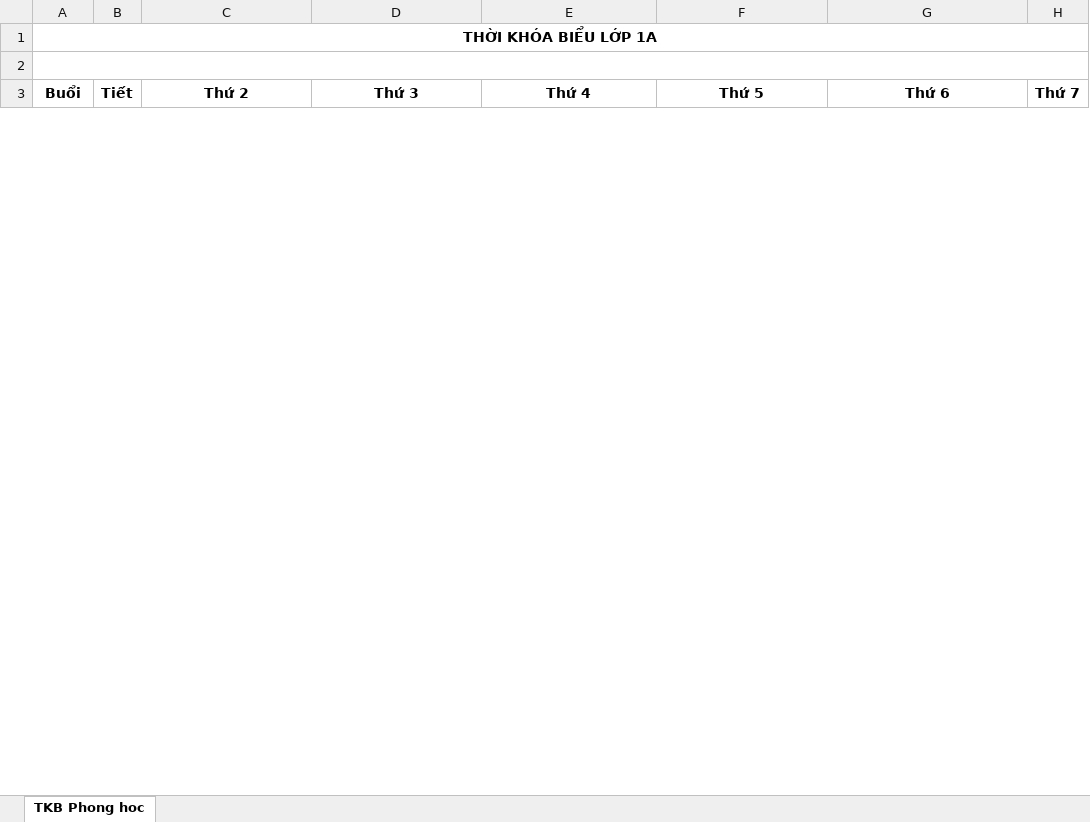
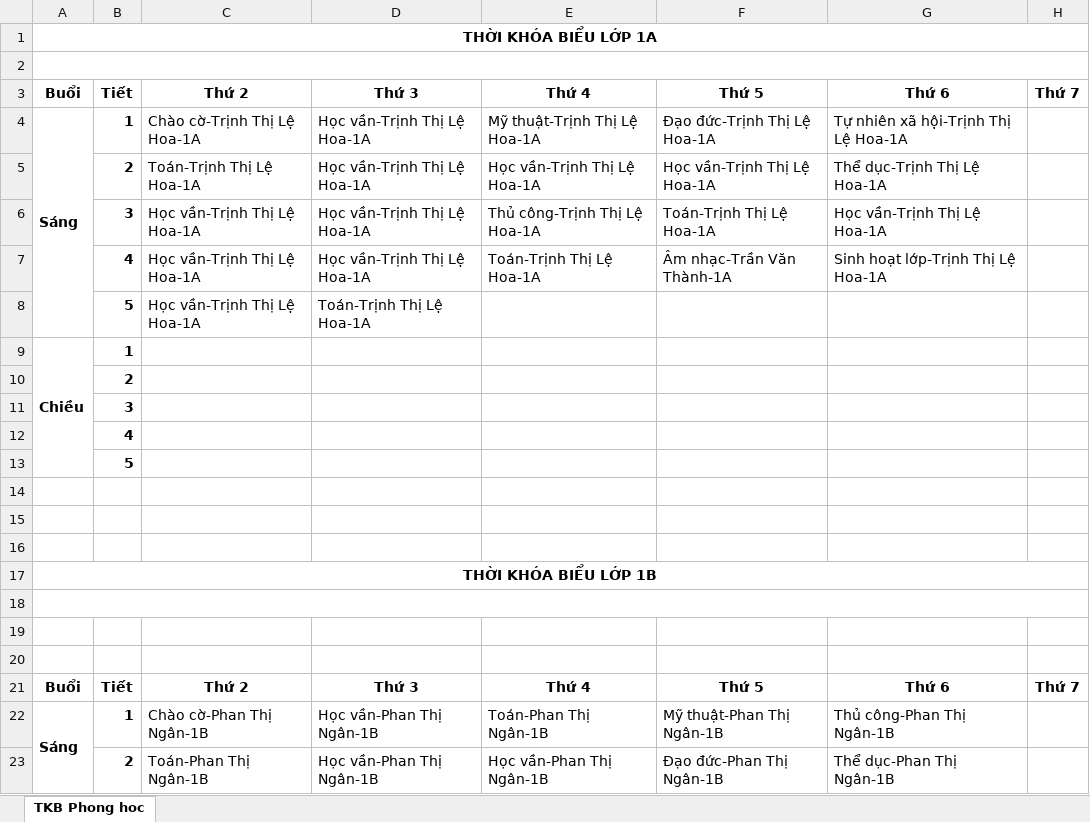
Before and after one commit to Kirito223/tkb, an Excel workbook: public/export/tkblophoc.xlsx, sheet TKB Phong hoc, drawn as a sheet; only a part is shown; values as stored, in another font and other column widths than the file's, no borders; the diff covers the shown part only; the diff names each change by its address in the sheet, - before the commit and + after, or states it on an @@ line.

Commit message:
update exportExcelRooom

```diff
--- a/public/export/tkblophoc.xlsx (sheet TKB Phong hoc)
+++ b/public/export/tkblophoc.xlsx (sheet TKB Phong hoc)
+row 4: Sáng | 1 | Chào cờ-Trịnh Thị Lệ Hoa-1A | Học vần-Trịnh Thị Lệ Hoa-1A | Mỹ thuật-Trịnh Thị Lệ Hoa-1A | Đạo đức-Trịnh Thị Lệ Hoa-1A | Tự nhiên xã hội-Trịnh Thị Lệ Hoa-1A
+row 5:  | 2 | Toán-Trịnh Thị Lệ Hoa-1A | Học vần-Trịnh Thị Lệ Hoa-1A | Học vần-Trịnh Thị Lệ Hoa-1A | Học vần-Trịnh Thị Lệ Hoa-1A | Thể dục-Trịnh Thị Lệ Hoa-1A
+row 6:  | 3 | Học vần-Trịnh Thị Lệ Hoa-1A | Học vần-Trịnh Thị Lệ Hoa-1A | Thủ công-Trịnh Thị Lệ Hoa-1A | Toán-Trịnh Thị Lệ Hoa-1A | Học vần-Trịnh Thị Lệ Hoa-1A
+row 7:  | 4 | Học vần-Trịnh Thị Lệ Hoa-1A | Học vần-Trịnh Thị Lệ Hoa-1A | Toán-Trịnh Thị Lệ Hoa-1A | Âm nhạc-Trần Văn Thành-1A | Sinh hoạt lớp-Trịnh Thị Lệ Hoa-1A
+row 8:  | 5 | Học vần-Trịnh Thị Lệ Hoa-1A | Toán-Trịnh Thị Lệ Hoa-1A
+row 9: Chiều | 1
+row 10:  | 2
+row 11:  | 3
+row 12:  | 4
+row 13:  | 5
+row 14: (empty)
+row 15: (empty)
+row 16: (empty)
+row 17: THỜI KHÓA BIỂU LỚP 1B
+row 18: (empty)
+row 19: (empty)
+row 20: (empty)
+row 21: Buổi | Tiết | Thứ 2 | Thứ 3 | Thứ 4 | Thứ 5 | Thứ 6 | Thứ 7
+row 22: Sáng | 1 | Chào cờ-Phan Thị Ngân-1B | Học vần-Phan Thị Ngân-1B | Toán-Phan Thị Ngân-1B | Mỹ thuật-Phan Thị Ngân-1B | Thủ công-Phan Thị Ngân-1B
+row 23:  | 2 | Toán-Phan Thị Ngân-1B | Học vần-Phan Thị Ngân-1B | Học vần-Phan Thị Ngân-1B | Đạo đức-Phan Thị Ngân-1B | Thể dục-Phan Thị Ngân-1B
```
Also changed, not shown: 322 added rows elsewhere in this sheet, public/export/Phòng mt.xlsx, public/export/phòng nhạc.xlsx, 7 other files.
